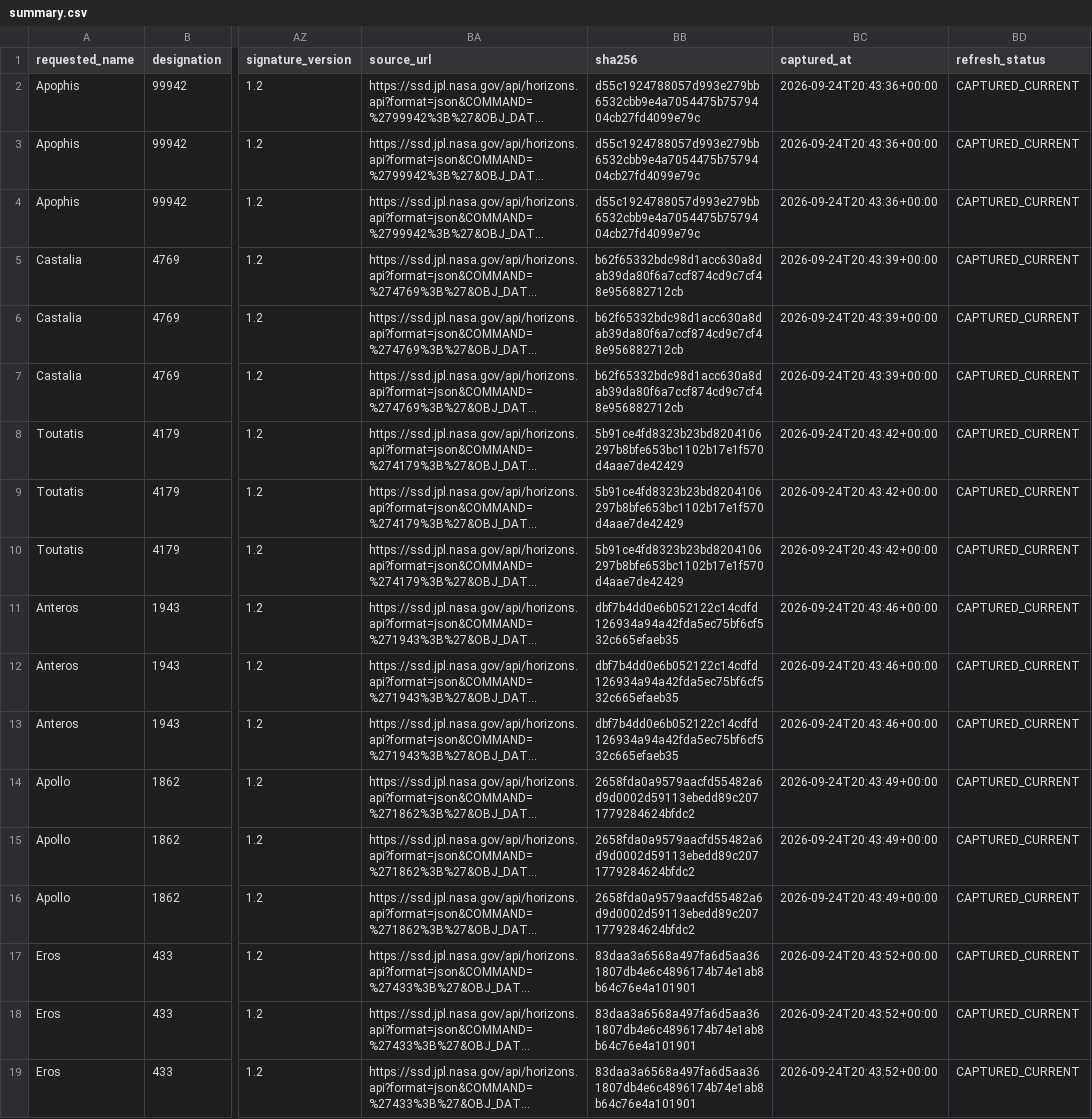
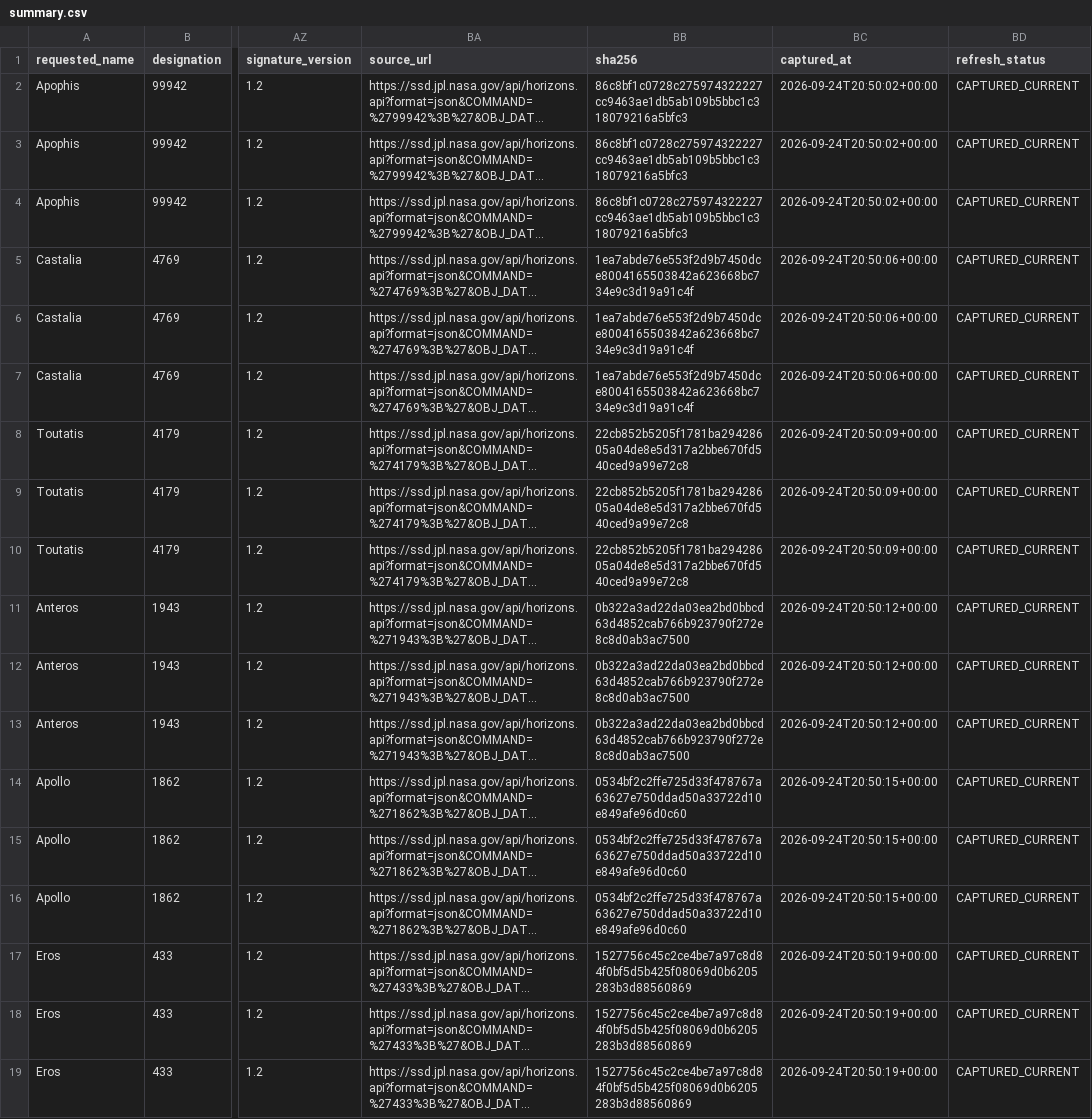
Before and after one commit to achillesromer-coder/Data, a CSV file: data/jpl/horizons/latest/summary.csv, drawn as a sheet; only a part is shown, gaps mark what is left out; long unchanged cells end in …; the diff names each change by its address in the sheet, - before the commit and + after, or states it on an @@ line.

```diff
--- a/data/jpl/horizons/latest/summary.csv
+++ b/data/jpl/horizons/latest/summary.csv
-BB2:BB4 (sha256): d55c1924788057d993e279bb6532cbb9e4a7054475b7579404cb27fd4099e79c
+BB2:BB4 (sha256): 86c8bf1c0728c275974322227cc9463ae1db5ab109b5bbc1c318079216a5bfc3
-BC2:BC4 (captured_at): 2026-09-24T20:43:36+00:00
+BC2:BC4 (captured_at): 2026-09-24T20:50:02+00:00
-BB5:BB7 (sha256): b62f65332bdc98d1acc630a8dab39da80f6a7ccf874cd9c7cf48e956882712cb
+BB5:BB7 (sha256): 1ea7abde76e553f2d9b7450dce8004165503842a623668bc734e9c3d19a91c4f
-BC5:BC7 (captured_at): 2026-09-24T20:43:39+00:00
+BC5:BC7 (captured_at): 2026-09-24T20:50:06+00:00
-BB8:BB10 (sha256): 5b91ce4fd8323b23bd8204106297b8bfe653bc1102b17e1f570d4aae7de42429
+BB8:BB10 (sha256): 22cb852b5205f1781ba29428605a04de8e5d317a2bbe670fd540ced9a99e72c8
-BC8:BC10 (captured_at): 2026-09-24T20:43:42+00:00
+BC8:BC10 (captured_at): 2026-09-24T20:50:09+00:00
-BB11:BB13 (sha256): dbf7b4dd0e6b052122c14cdfd126934a94a42fda5ec75bf6cf532c665efaeb35
+BB11:BB13 (sha256): 0b322a3ad22da03ea2bd0bbcd63d4852cab766b923790f272e8c8d0ab3ac7500
-BC11:BC13 (captured_at): 2026-09-24T20:43:46+00:00
+BC11:BC13 (captured_at): 2026-09-24T20:50:12+00:00
-BB14:BB16 (sha256): 2658fda0a9579aacfd55482a6d9d0002d59113ebedd89c2071779284624bfdc2
+BB14:BB16 (sha256): 0534bf2c2ffe725d33f478767a63627e750ddad50a33722d10e849afe96d0c60
-BC14:BC16 (captured_at): 2026-09-24T20:43:49+00:00
+BC14:BC16 (captured_at): 2026-09-24T20:50:15+00:00
-BB17:BB19 (sha256): 83daa3a6568a497fa6d5aa361807db4e6c4896174b74e1ab8b64c76e4a101901
+BB17:BB19 (sha256): 1527756c45c2ce4be7a97c8d84f0bf5d5b425f08069d0b6205283b3d88560869
-BC17:BC19 (captured_at): 2026-09-24T20:43:52+00:00
+BC17:BC19 (captured_at): 2026-09-24T20:50:19+00:00
```
Also changed, not shown: data/jpl/horizons/uncertainty/latest/summary.csv, data/jpl/neighbours/horizons/latest/summary.csv, 40 other files.
